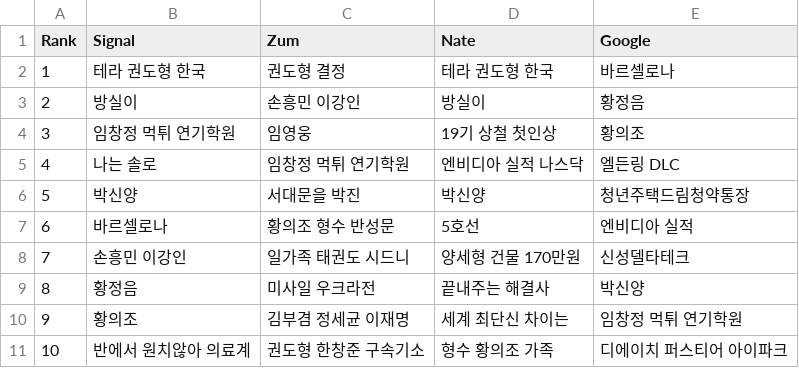
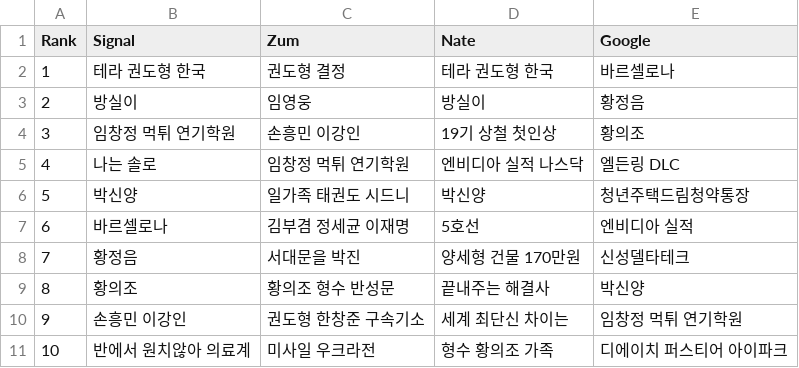
Before and after one commit to TrackerIssues/0301_TeleCollectData, a CSV file: dfMsg.csv, drawn as a sheet; removed rows and columns are numbered as before the commit, all else as after; the diff names each change by its address in the sheet, - before the commit and + after, or states it on an @@ line.

```diff
--- a/dfMsg.csv
+++ b/dfMsg.csv
-C3 (Zum): 손흥민 이강인
+C3 (Zum): 임영웅
-C4 (Zum): 임영웅
+C4 (Zum): 손흥민 이강인
-C6 (Zum): 서대문을 박진
+C6 (Zum): 일가족 태권도 시드니
-C7 (Zum): 황의조 형수 반성문
+C7 (Zum): 김부겸 정세균 이재명
-row 8: 7 | 손흥민 이강인 | 일가족 태권도 시드니 | 양세형 건물 170만원 | 신성델타테크
@@ column A (Rank) renumbered between rows 8 and 9 @@
-C8 (Zum): 미사일 우크라전
+C8 (Zum): 서대문을 박진
-D8 (Nate): 끝내주는 해결사
+D8 (Nate): 양세형 건물 170만원
-E8 (Google): 박신양
+E8 (Google): 신성델타테크
-C9 (Zum): 김부겸 정세균 이재명
+C9 (Zum): 황의조 형수 반성문
-D9 (Nate): 세계 최단신 차이는
+D9 (Nate): 끝내주는 해결사
-E9 (Google): 임창정 먹튀 연기학원
+E9 (Google): 박신양
+row 10: 9 | 손흥민 이강인 | 권도형 한창준 구속기소 | 세계 최단신 차이는 | 임창정 먹튀 연기학원
-C11 (Zum): 권도형 한창준 구속기소
+C11 (Zum): 미사일 우크라전
```
Also changed, not shown: dfKeyWord.csv.
